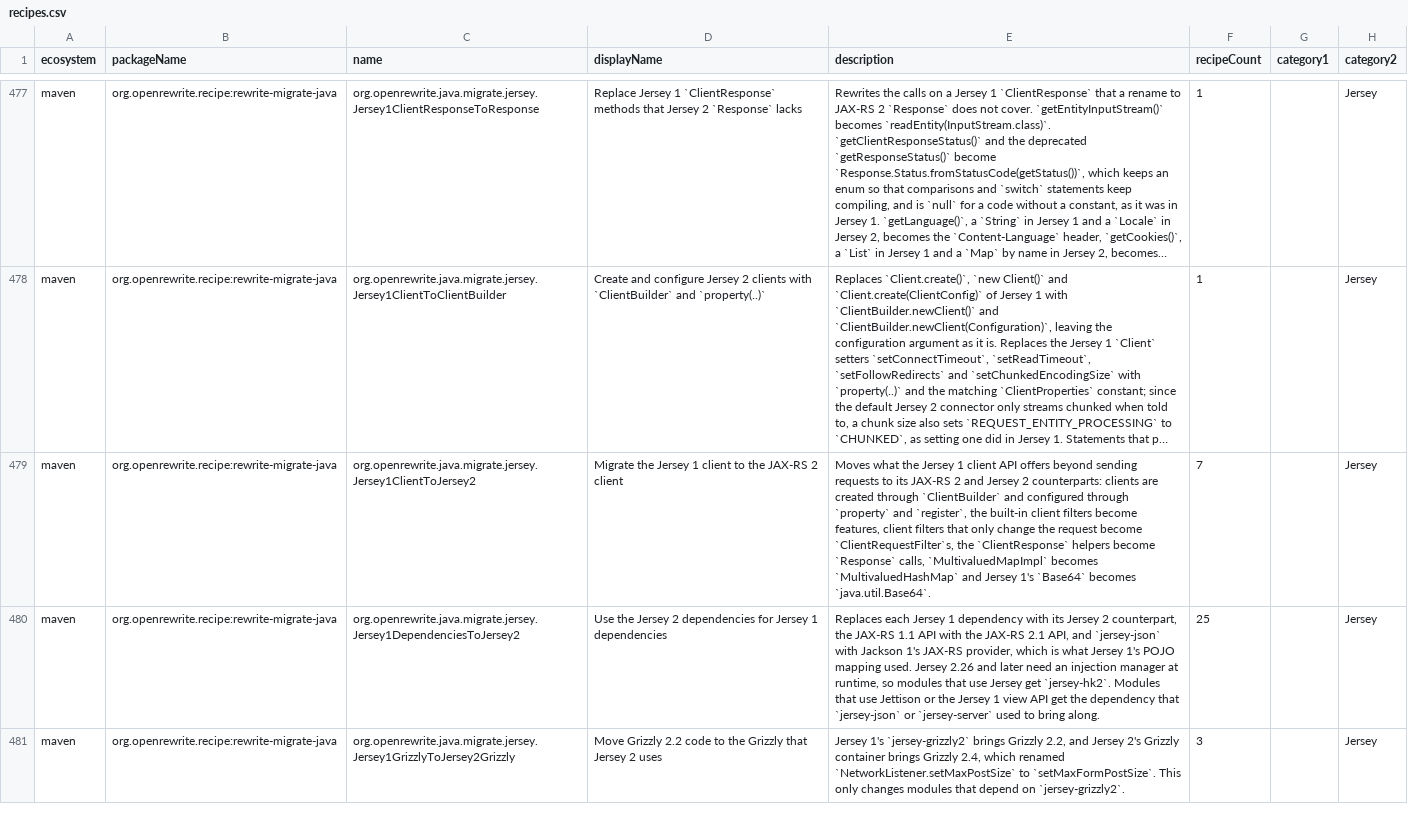
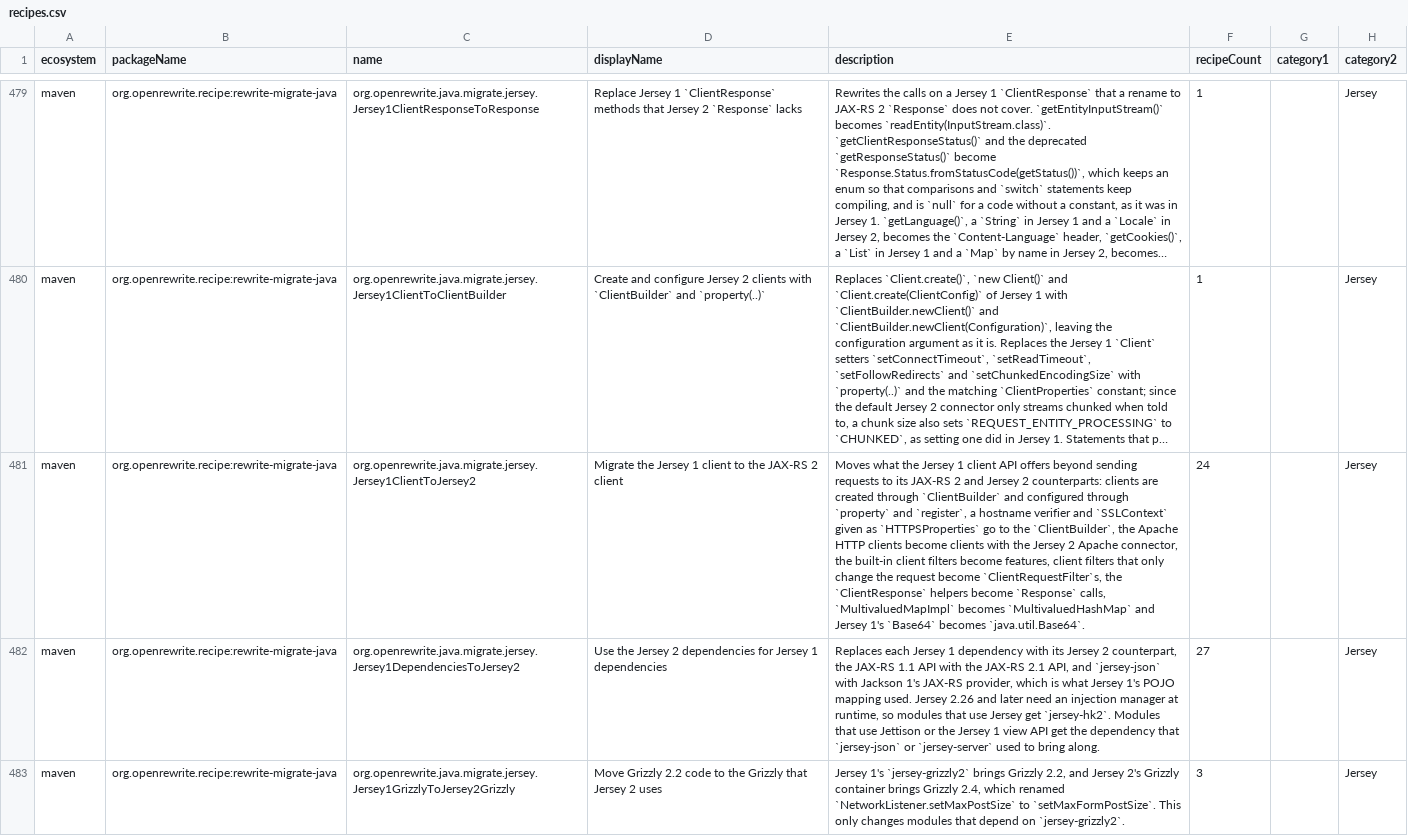
Before and after one commit to openrewrite/rewrite-migrate-java, a CSV file: src/main/resources/META-INF/rewrite/recipes.csv, drawn as a sheet; only a part is shown, gaps mark what is left out; long unchanged cells end in …; addresses are those after the commit; the diff covers the shown part only; the diff names each change by its address in the sheet, - before the commit and + after, or states it on an @@ line.

Commit message:
Regenerate recipes.csv

```diff
--- a/src/main/resources/META-INF/rewrite/recipes.csv
+++ b/src/main/resources/META-INF/rewrite/recipes.csv
-E481 (description): …and `register`, the built-in…
+E481 (description): …and `register`, a hostname verifier and `SSLContext` given as `HTTPSProperties` go to the `ClientBuilder`, the Apache HTTP clients become clients with the Jersey 2 Apache connector, the built-in…
-F481 (recipeCount): 7
+F481 (recipeCount): 24
-F482 (recipeCount): 25
+F482 (recipeCount): 27
```
Also changed, not shown: 3 added rows and 4 edited cells elsewhere in this file.
